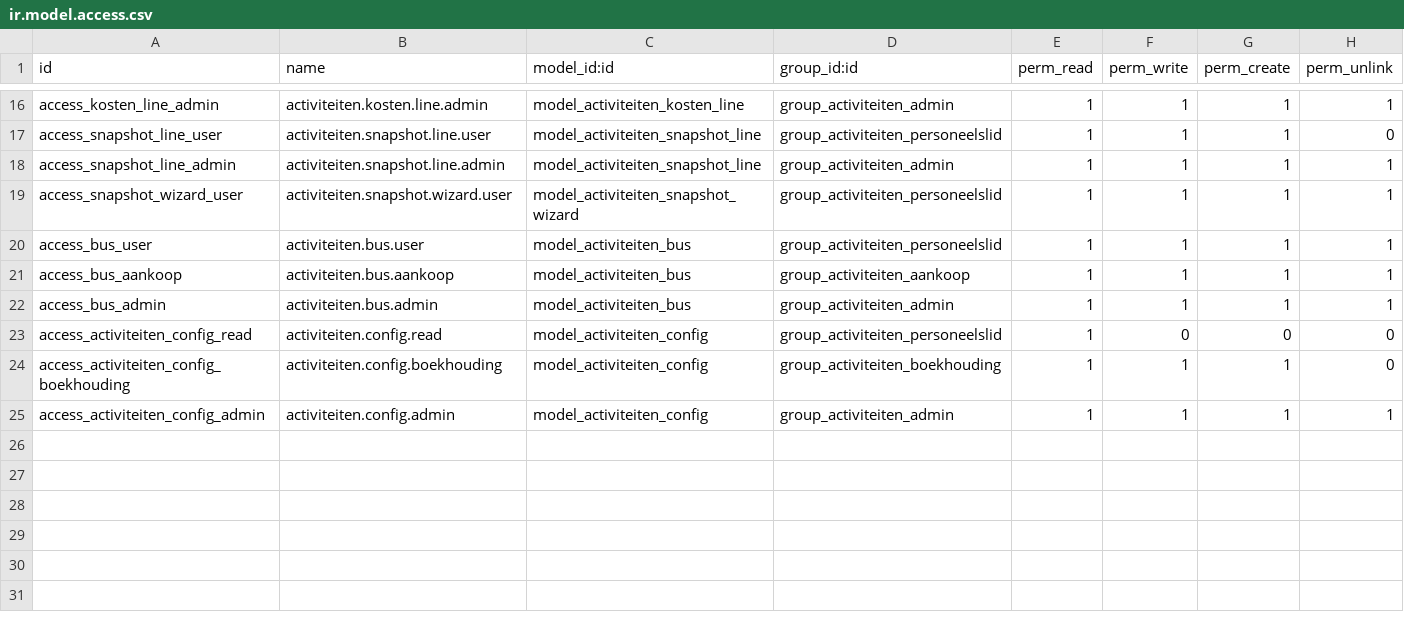
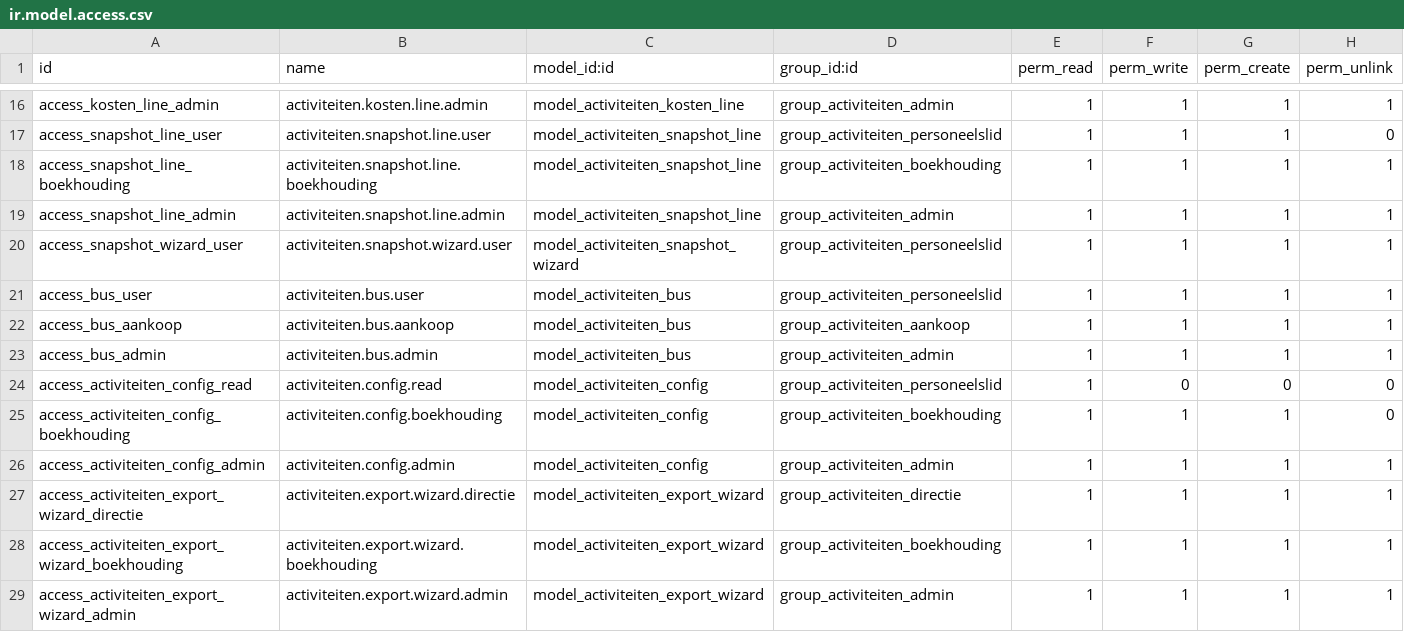
Before and after one commit to ictolvpbe/MySchool_addons, a CSV file: activiteiten/security/ir.model.access.csv, drawn as a sheet; only a part is shown, gaps mark what is left out; the diff names each change by its address in the sheet, - before the commit and + after, or states it on an @@ line.

Commit message:
Activiteiten gratis en boekhoudig aanpasbaar

```diff
--- a/activiteiten/security/ir.model.access.csv
+++ b/activiteiten/security/ir.model.access.csv
+row 18: access_snapshot_line_boekhouding | activiteiten.snapshot.line.boekhouding | model_activiteiten_snapshot_line | group_activiteiten_boekhouding | 1 | 1 | 1 | 1
+row 27: access_activiteiten_export_wizard_directie | activiteiten.export.wizard.directie | model_activiteiten_export_wizard | group_activiteiten_directie | 1 | 1 | 1 | 1
+row 28: access_activiteiten_export_wizard_boekhouding | activiteiten.export.wizard.boekhouding | model_activiteiten_export_wizard | group_activiteiten_boekhouding | 1 | 1 | 1 | 1
+row 29: access_activiteiten_export_wizard_admin | activiteiten.export.wizard.admin | model_activiteiten_export_wizard | group_activiteiten_admin | 1 | 1 | 1 | 1
```
Also changed, not shown: professionalisering/security/ir.model.access.csv, 16 other files.
